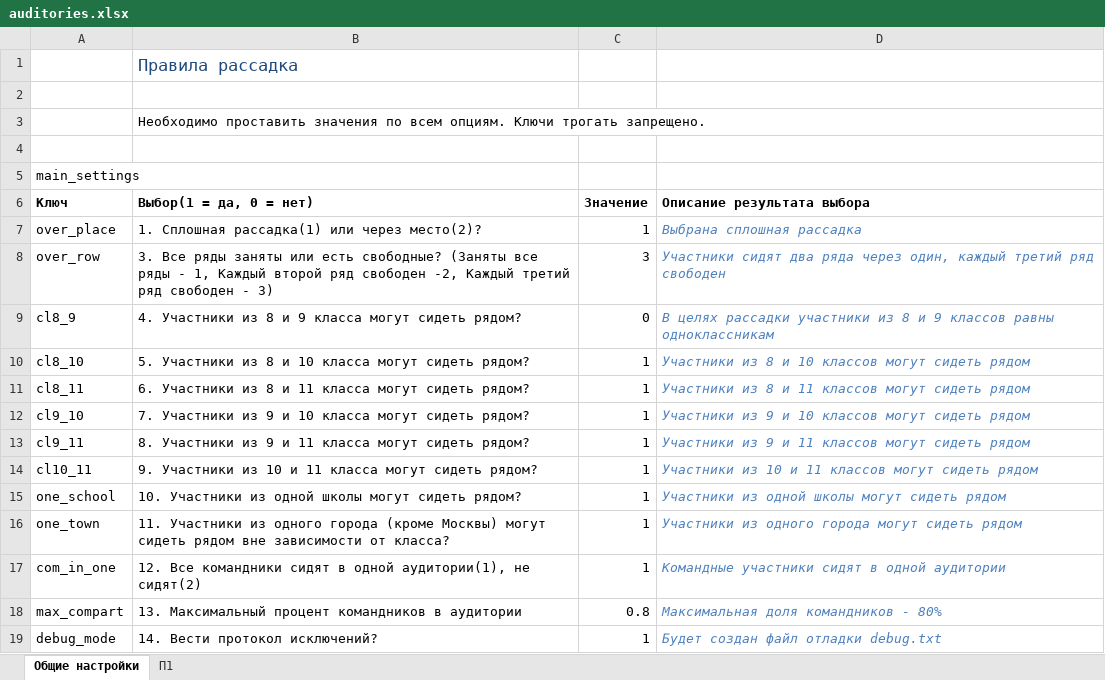
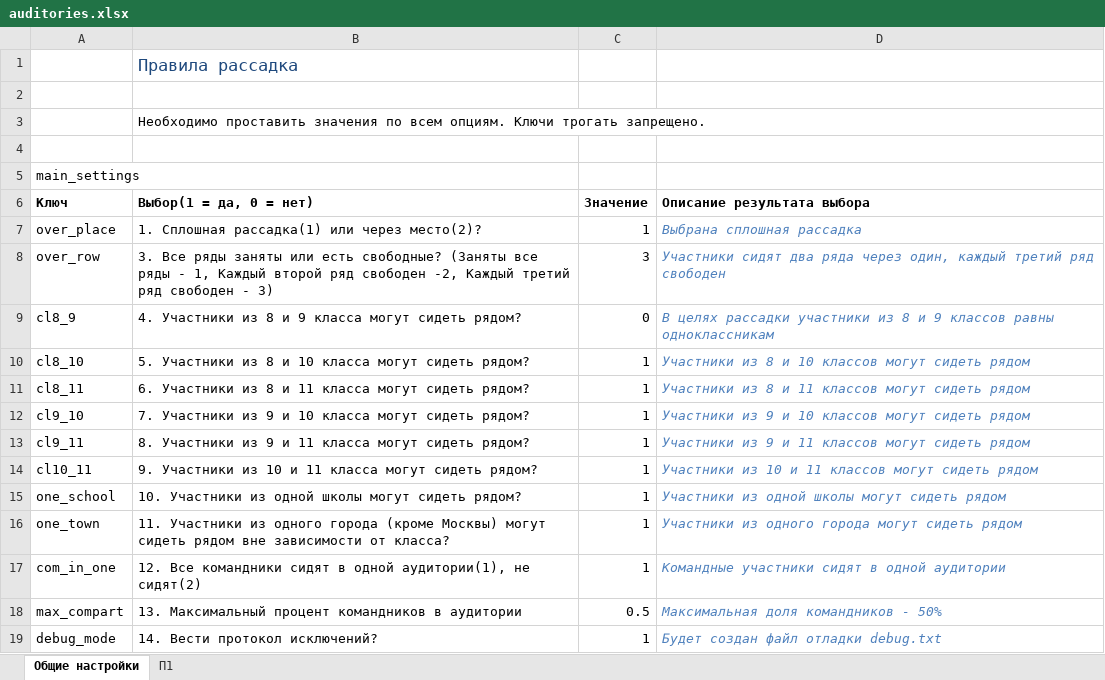
Before and after one commit to ferrine/OC16, an Excel workbook: exceltestdata/auditories.xlsx, sheet Общие настройки, drawn as a sheet; values as stored, in another font and other column widths than the file's, no borders; the diff names each change by its address in the sheet, - before the commit and + after, or states it on an @@ line.

```diff
--- a/exceltestdata/auditories.xlsx (sheet Общие настройки)
+++ b/exceltestdata/auditories.xlsx (sheet Общие настройки)
-C18 (Значение): 0.8
+C18 (Значение): 0.5
-D18 (Описание результата выбора): Максимальная доля командников - 80%
+D18 (Описание результата выбора): Максимальная доля командников - 50%
```
Also changed, not shown: sheet П1, 6 other files.
